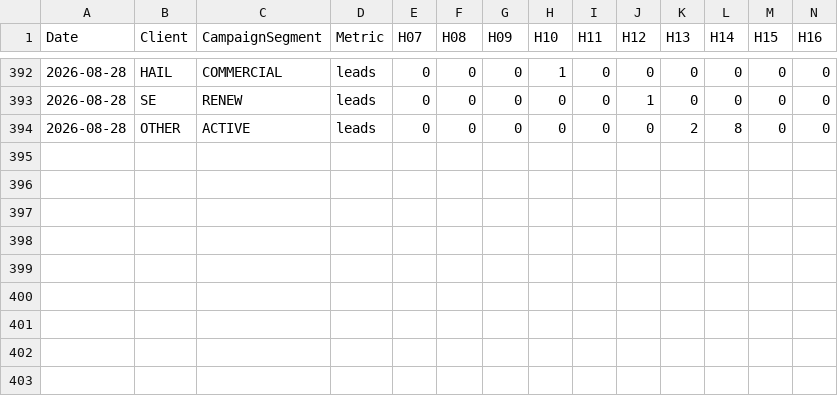
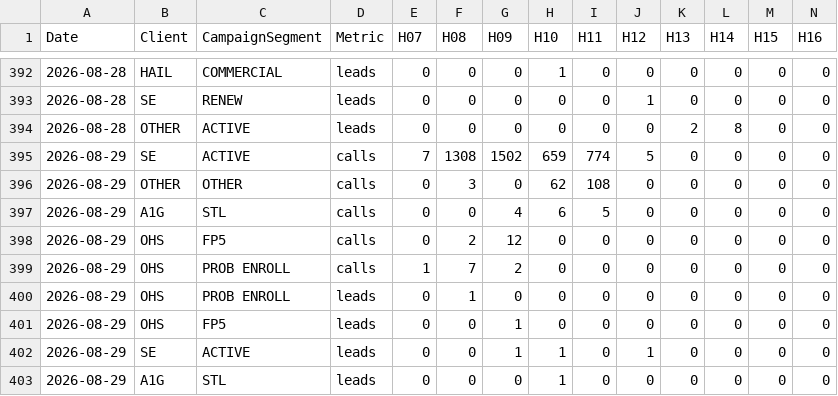
Before and after one commit to elite-call/priority-clients-dash, a CSV file: data/hourly.csv, drawn as a sheet; only a part is shown, gaps mark what is left out; rows hold the shown columns only; the diff names each change by its address in the sheet, - before the commit and + after, or states it on an @@ line.

Commit message:
Hourly heatmap — 2026-08-29

```diff
--- a/data/hourly.csv
+++ b/data/hourly.csv
+row 395: 2026-08-29 | SE | ACTIVE | calls | 7 | 1308 | 1502 | 659 | 774 | 5 | 0 | 0 | 0 | 0
+row 396: 2026-08-29 | OTHER | OTHER | calls | 0 | 3 | 0 | 62 | 108 | 0 | 0 | 0 | 0 | 0
+row 397: 2026-08-29 | A1G | STL | calls | 0 | 0 | 4 | 6 | 5 | 0 | 0 | 0 | 0 | 0
+row 398: 2026-08-29 | OHS | FP5 | calls | 0 | 2 | 12 | 0 | 0 | 0 | 0 | 0 | 0 | 0
+row 399: 2026-08-29 | OHS | PROB ENROLL | calls | 1 | 7 | 2 | 0 | 0 | 0 | 0 | 0 | 0 | 0
+row 400: 2026-08-29 | OHS | PROB ENROLL | leads | 0 | 1 | 0 | 0 | 0 | 0 | 0 | 0 | 0 | 0
+row 401: 2026-08-29 | OHS | FP5 | leads | 0 | 0 | 1 | 0 | 0 | 0 | 0 | 0 | 0 | 0
+row 402: 2026-08-29 | SE | ACTIVE | leads | 0 | 0 | 1 | 1 | 0 | 1 | 0 | 0 | 0 | 0
+row 403: 2026-08-29 | A1G | STL | leads | 0 | 0 | 0 | 1 | 0 | 0 | 0 | 0 | 0 | 0
```
